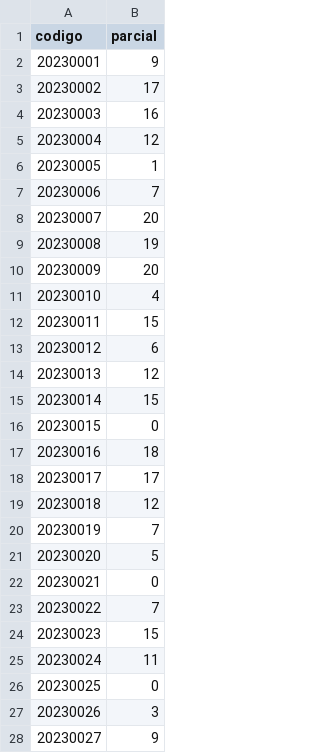
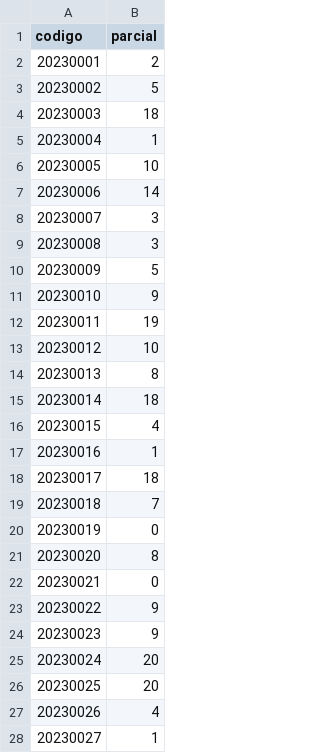
Before and after one commit to Jobenas/arquitectura_de_computadoras_2023-2, a CSV file: notas_parcial.csv, drawn as a sheet; only a part is shown; the diff covers the shown part only.

```diff
--- a/notas_parcial.csv
+++ b/notas_parcial.csv
@@ -1,28 +1,28 @@
 codigo,parcial
-20230001,9
-20230002,17
-20230003,16
-20230004,12
-20230005,1
-20230006,7
-20230007,20
-20230008,19
-20230009,20
-20230010,4
-20230011,15
-20230012,6
-20230013,12
-20230014,15
-20230015,0
-20230016,18
-20230017,17
-20230018,12
-20230019,7
-20230020,5
+20230001,2
+20230002,5
+20230003,18
+20230004,1
+20230005,10
+20230006,14
+20230007,3
+20230008,3
+20230009,5
+20230010,9
+20230011,19
+20230012,10
+20230013,8
+20230014,18
+20230015,4
+20230016,1
+20230017,18
+20230018,7
+20230019,0
+20230020,8
 20230021,0
-20230022,7
-20230023,15
-20230024,11
-20230025,0
-20230026,3
-20230027,9
+20230022,9
+20230023,9
+20230024,20
+20230025,20
+20230026,4
+20230027,1
```
Also changed, not shown: 163 edited cells elsewhere in this file, notas_final.csv, notas_labs.csv, 1 other file.
